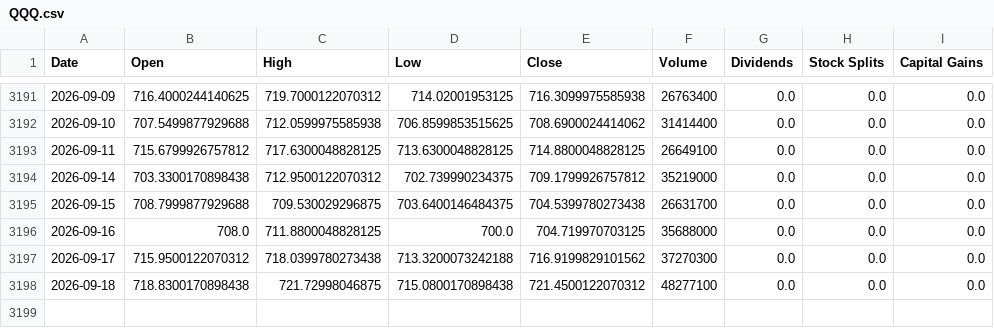
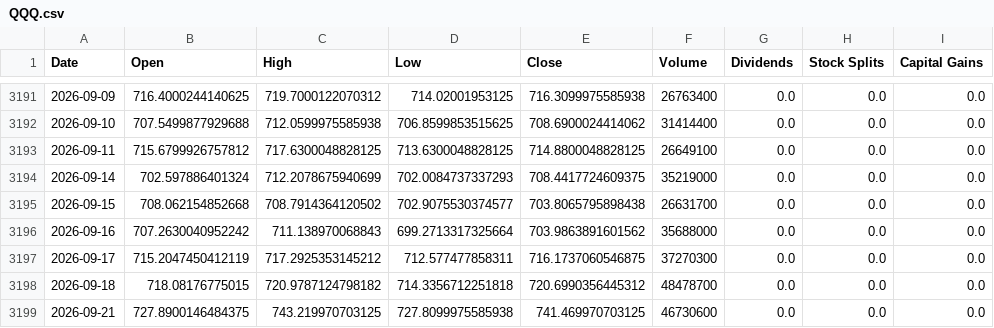
Before and after one commit to Sergr777/tradingview-mcp-jackson, a CSV file: data/etf/QQQ.csv, drawn as a sheet; only a part is shown, gaps mark what is left out.

```diff
--- a/data/etf/QQQ.csv
+++ b/data/etf/QQQ.csv
@@ -3193,6 +3193,7 @@ Date,Open,High,Low,Close,Volume,Dividends,Stock Splits,Capital Gains
 2026-09-11,715.6799926757812,717.6300048828125,713.6300048828125,714.8800048828125,26649100,0.0,0.0,0.0
-2026-09-14,703.3300170898438,712.9500122070312,702.739990234375,709.1799926757812,35219000,0.0,0.0,0.0
-2026-09-15,708.7999877929688,709.530029296875,703.6400146484375,704.5399780273438,26631700,0.0,0.0,0.0
-2026-09-16,708.0,711.8800048828125,700.0,704.719970703125,35688000,0.0,0.0,0.0
-2026-09-17,715.9500122070312,718.0399780273438,713.3200073242188,716.9199829101562,37270300,0.0,0.0,0.0
-2026-09-18,718.8300170898438,721.72998046875,715.0800170898438,721.4500122070312,48277100,0.0,0.0,0.0
+2026-09-14,702.597886401324,712.2078675940699,702.0084737337293,708.4417724609375,35219000,0.0,0.0,0.0
+2026-09-15,708.062154852668,708.7914364120502,702.9075530374577,703.8065795898438,26631700,0.0,0.0,0.0
+2026-09-16,707.2630040952242,711.138970068843,699.2713317325664,703.9863891601562,35688000,0.0,0.0,0.0
+2026-09-17,715.2047450412119,717.2925353145212,712.577477858311,716.1737060546875,37270300,0.0,0.0,0.0
+2026-09-18,718.08176775015,720.9787124798182,714.3356712251818,720.6990356445312,48478700,0.0,0.0,0.0
+2026-09-21,727.8900146484375,743.219970703125,727.8099975585938,741.469970703125,46730600,0.0,0.0,0.0
```
Also changed, not shown: data/etf/IWM.csv, data/etf/SLV.csv, 12 other files.
